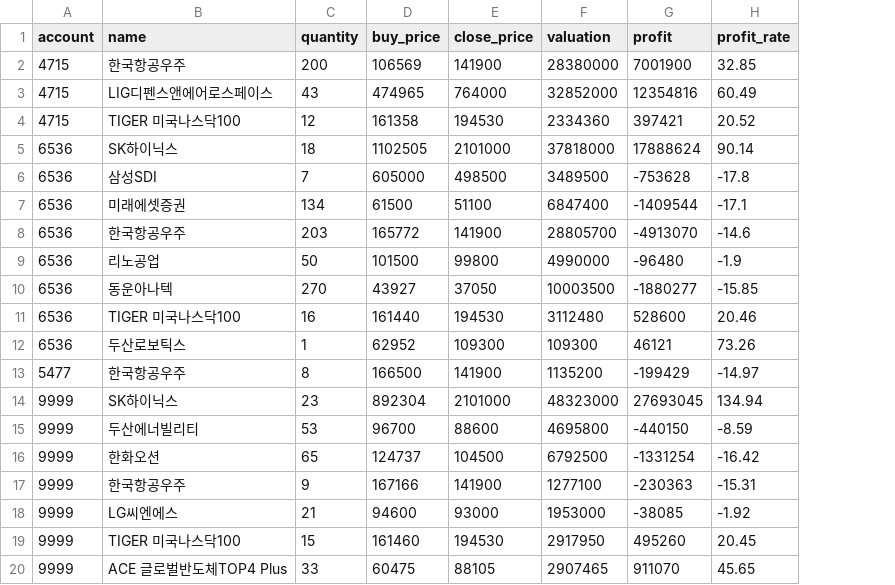
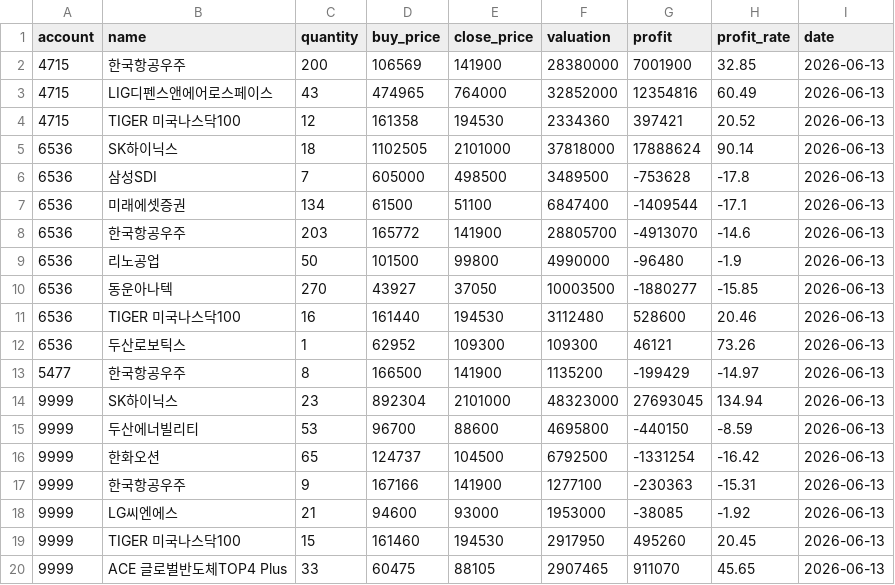
Before and after one commit to jay4openclaw-lab/BalanceStatus, a CSV file: portfolio_report.csv, drawn as a sheet; the diff names each change by its address in the sheet, - before the commit and + after, or states it on an @@ line.

```diff
--- a/portfolio_report.csv
+++ b/portfolio_report.csv
+column I (date), rows 2-20: all 2026-06-13
```
Also changed, not shown: 1 other file.
